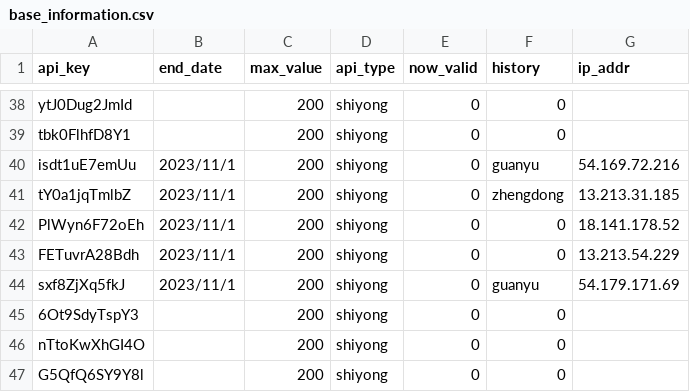
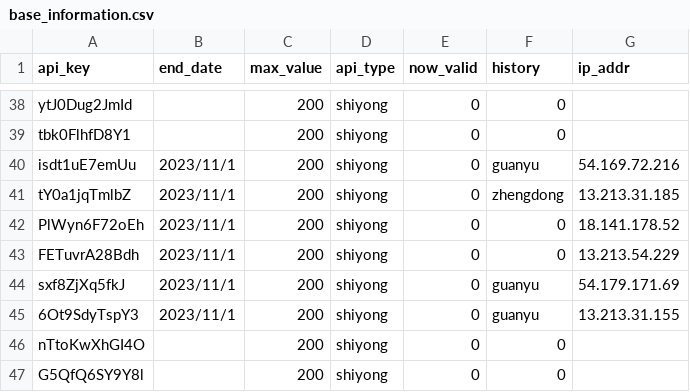
Before and after one commit to xiaomidangjia/third_crypto, a CSV file: base_information.csv, drawn as a sheet; only a part is shown, gaps mark what is left out.

Commit message:
Add files via upload

```diff
--- a/base_information.csv
+++ b/base_information.csv
@@ -44,3 +44,3 @@ FETuvrA28Bdh,2023/11/1,200,shiyong,0,0,13.213.54.229
 sxf8ZjXq5fkJ,2023/11/1,200,shiyong,0,guanyu,54.179.171.69
-6Ot9SdyTspY3,,200,shiyong,0,0,
+6Ot9SdyTspY3,2023/11/1,200,shiyong,0,guanyu,13.213.31.155
 nTtoKwXhGI4O,,200,shiyong,0,0,
```
